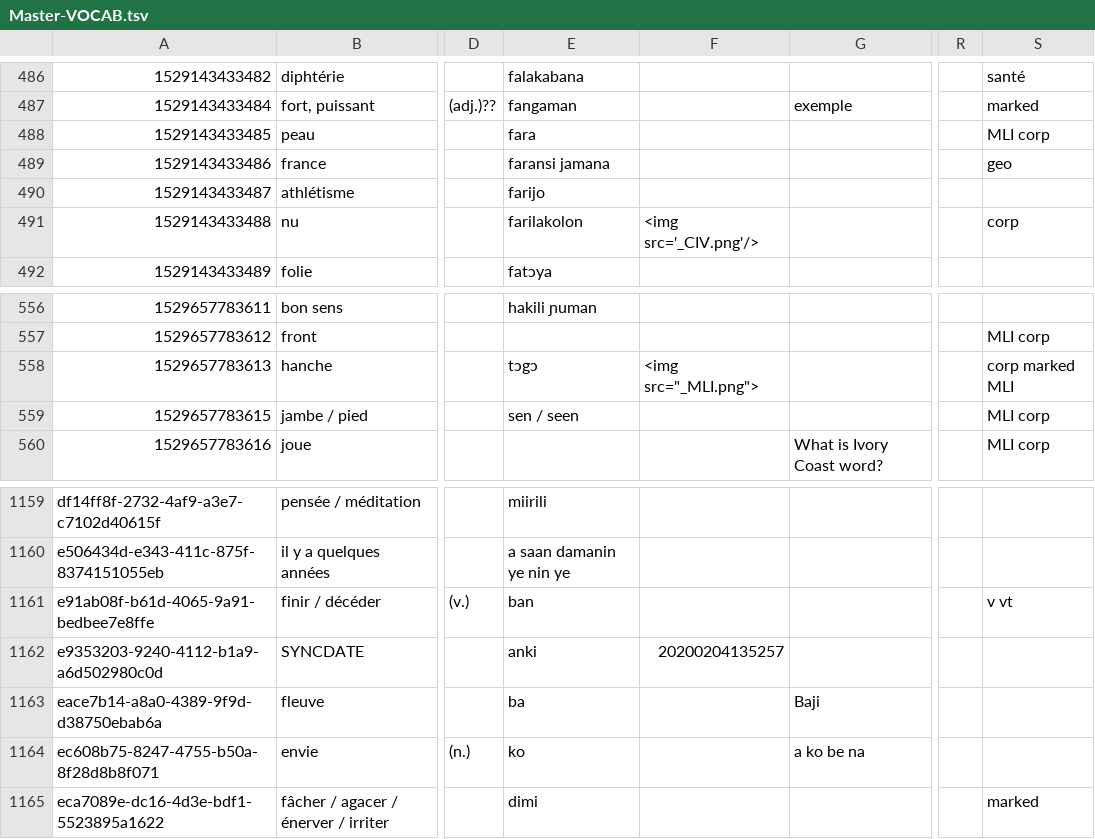
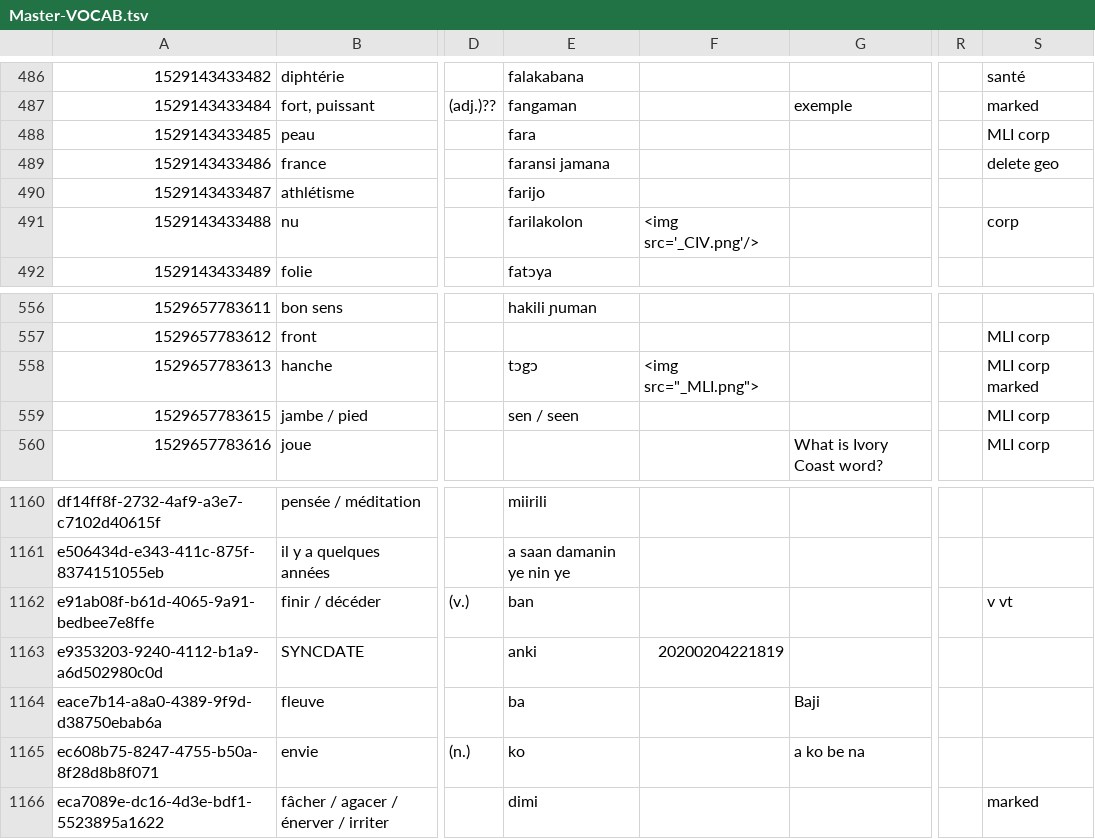
Before and after one commit to boydkelly/blog, a TSV file: static/download/Master-VOCAB.tsv, drawn as a sheet; only a part is shown, gaps mark what is left out; addresses are those after the commit; the diff covers the shown part only; the diff names each change by its address in the sheet, - before the commit and + after, or states it on an @@ line.

```diff
--- a/static/download/Master-VOCAB.tsv
+++ b/static/download/Master-VOCAB.tsv
-S489: geo
+S489: delete geo
-S558: corp marked MLI
+S558: MLI corp marked
-F1163: 20200204135257
+F1163: 20200204221819
```
Also changed, not shown: 1 added row and 9 edited cells elsewhere in this file, static/download/Pending.tsv.
